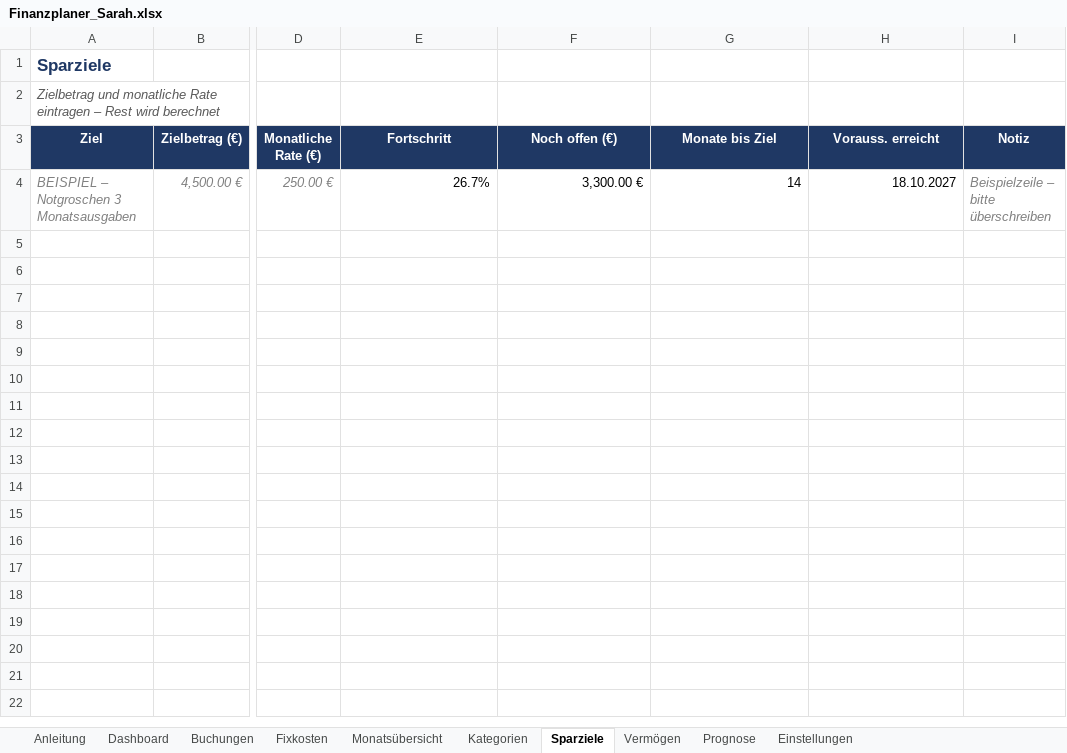
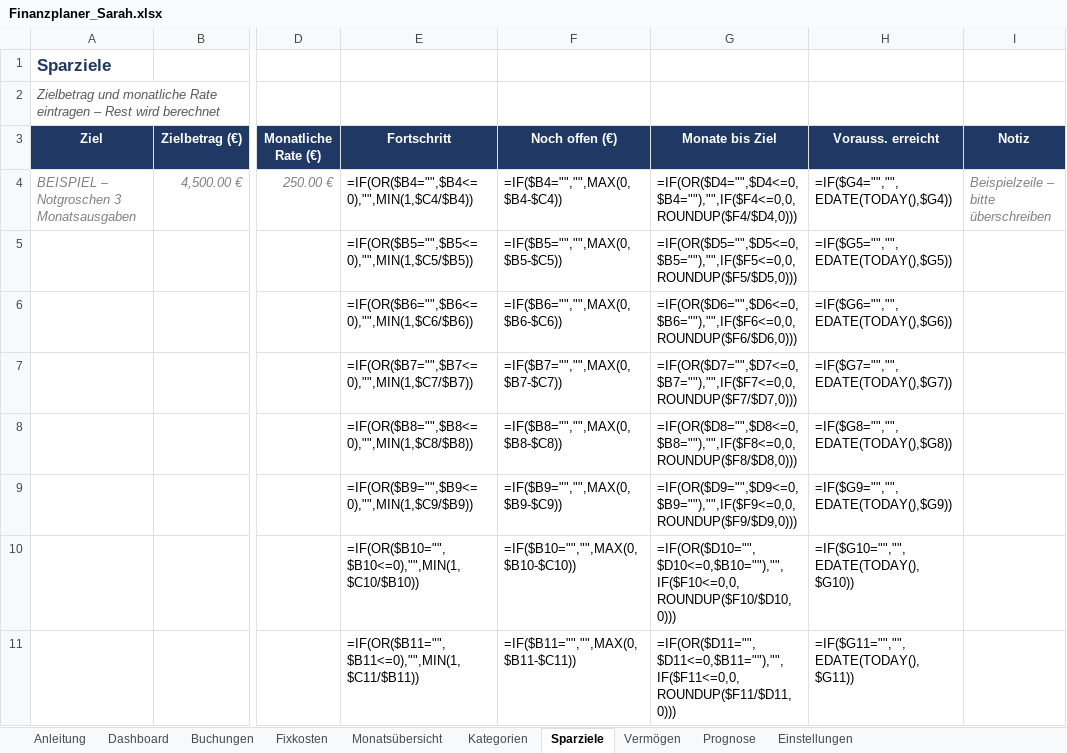
Before and after one commit to samaxa/Mutterschiff, an Excel workbook: Finanzplaner/Finanzplaner_Sarah.xlsx, sheet Sparziele, drawn as a sheet; only a part is shown, gaps mark what is left out; values as stored, in another font and other column widths than the file's, no borders; formulas without a stored value are shown as written; conditional formats not drawn; rows hold the shown columns only; the diff covers the shown part only; the diff names each change by its address in the sheet, - before the commit and + after, or states it on an @@ line.

```diff
--- a/Finanzplaner/Finanzplaner_Sarah.xlsx (sheet Sparziele)
+++ b/Finanzplaner/Finanzplaner_Sarah.xlsx (sheet Sparziele)
-E4 (Fortschritt): 26.7%
+E4 (Fortschritt): =IF(OR($B4="",$B4<=0),"",MIN(1,$C4/$B4))
-F4 (Noch offen (€)): 3,300.00 €
+F4 (Noch offen (€)): =IF($B4="","",MAX(0,$B4-$C4))
-G4 (Monate bis Ziel): 14
+G4 (Monate bis Ziel): =IF(OR($D4="",$D4<=0,$B4=""),"",IF($F4<=0,0,ROUNDUP($F4/$D4,0)))
-H4 (Vorauss. erreicht): 18.10.2027
+H4 (Vorauss. erreicht): =IF($G4="","",EDATE(TODAY(),$G4))
+row 5:  |  |  | =IF(OR($B5="",$B5<=0),"",MIN(1,$C5/$B5)) | =IF($B5="","",MAX(0,$B5-$C5)) | =IF(OR($D5="",$D5<=0,$B5=""),"",IF($F5<=0,0,ROUNDUP($F5/$D5,0))) | =IF($G5="","",EDATE(TODAY(),$G5))
+row 6:  |  |  | =IF(OR($B6="",$B6<=0),"",MIN(1,$C6/$B6)) | =IF($B6="","",MAX(0,$B6-$C6)) | =IF(OR($D6="",$D6<=0,$B6=""),"",IF($F6<=0,0,ROUNDUP($F6/$D6,0))) | =IF($G6="","",EDATE(TODAY(),$G6))
+row 7:  |  |  | =IF(OR($B7="",$B7<=0),"",MIN(1,$C7/$B7)) | =IF($B7="","",MAX(0,$B7-$C7)) | =IF(OR($D7="",$D7<=0,$B7=""),"",IF($F7<=0,0,ROUNDUP($F7/$D7,0))) | =IF($G7="","",EDATE(TODAY(),$G7))
+row 8:  |  |  | =IF(OR($B8="",$B8<=0),"",MIN(1,$C8/$B8)) | =IF($B8="","",MAX(0,$B8-$C8)) | =IF(OR($D8="",$D8<=0,$B8=""),"",IF($F8<=0,0,ROUNDUP($F8/$D8,0))) | =IF($G8="","",EDATE(TODAY(),$G8))
+row 9:  |  |  | =IF(OR($B9="",$B9<=0),"",MIN(1,$C9/$B9)) | =IF($B9="","",MAX(0,$B9-$C9)) | =IF(OR($D9="",$D9<=0,$B9=""),"",IF($F9<=0,0,ROUNDUP($F9/$D9,0))) | =IF($G9="","",EDATE(TODAY(),$G9))
+row 10:  |  |  | =IF(OR($B10="",$B10<=0),"",MIN(1,$C10/$B10)) | =IF($B10="","",MAX(0,$B10-$C10)) | =IF(OR($D10="",$D10<=0,$B10=""),"",IF($F10<=0,0,ROUNDUP($F10/$D10,0))) | =IF($G10="","",EDATE(TODAY(),$G10))
+row 11:  |  |  | =IF(OR($B11="",$B11<=0),"",MIN(1,$C11/$B11)) | =IF($B11="","",MAX(0,$B11-$C11)) | =IF(OR($D11="",$D11<=0,$B11=""),"",IF($F11<=0,0,ROUNDUP($F11/$D11,0))) | =IF($G11="","",EDATE(TODAY(),$G11))
```
Also changed, not shown: 7 added rows elsewhere in this sheet, sheet Buchungen, sheet Kategorien, sheet Monatsübersicht, sheet Vermögen, sheet Fixkosten, sheet Prognose, 2 more sheets, formulas that keep their value, charts or pictures.
